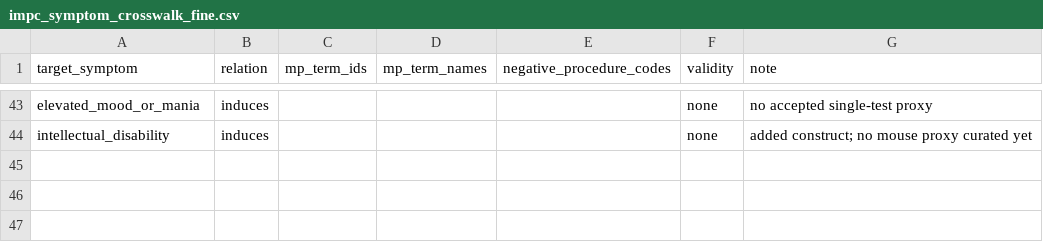
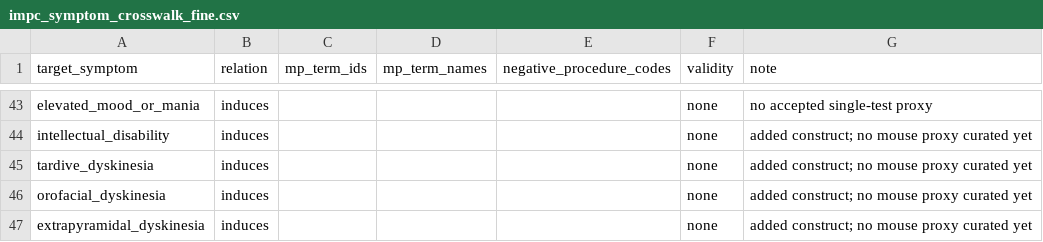
Before and after one commit to TimeDelta/perturbation-symptom-modules, a CSV file: configs/impc_symptom_crosswalk_fine.csv, drawn as a sheet; only a part is shown, gaps mark what is left out; the diff names each change by its address in the sheet, - before the commit and + after, or states it on an @@ line.

```diff
--- a/configs/impc_symptom_crosswalk_fine.csv
+++ b/configs/impc_symptom_crosswalk_fine.csv
+row 45: tardive_dyskinesia | induces |  |  |  | none | added construct; no mouse proxy curated yet
+row 46: orofacial_dyskinesia | induces |  |  |  | none | added construct; no mouse proxy curated yet
+row 47: extrapyramidal_dyskinesia | induces |  |  |  | none | added construct; no mouse proxy curated yet
```
Also changed, not shown: configs/symptom_minimum_assessment_age.csv, configs/trial_outcome_scale_crosswalk.csv, 14 other files.
